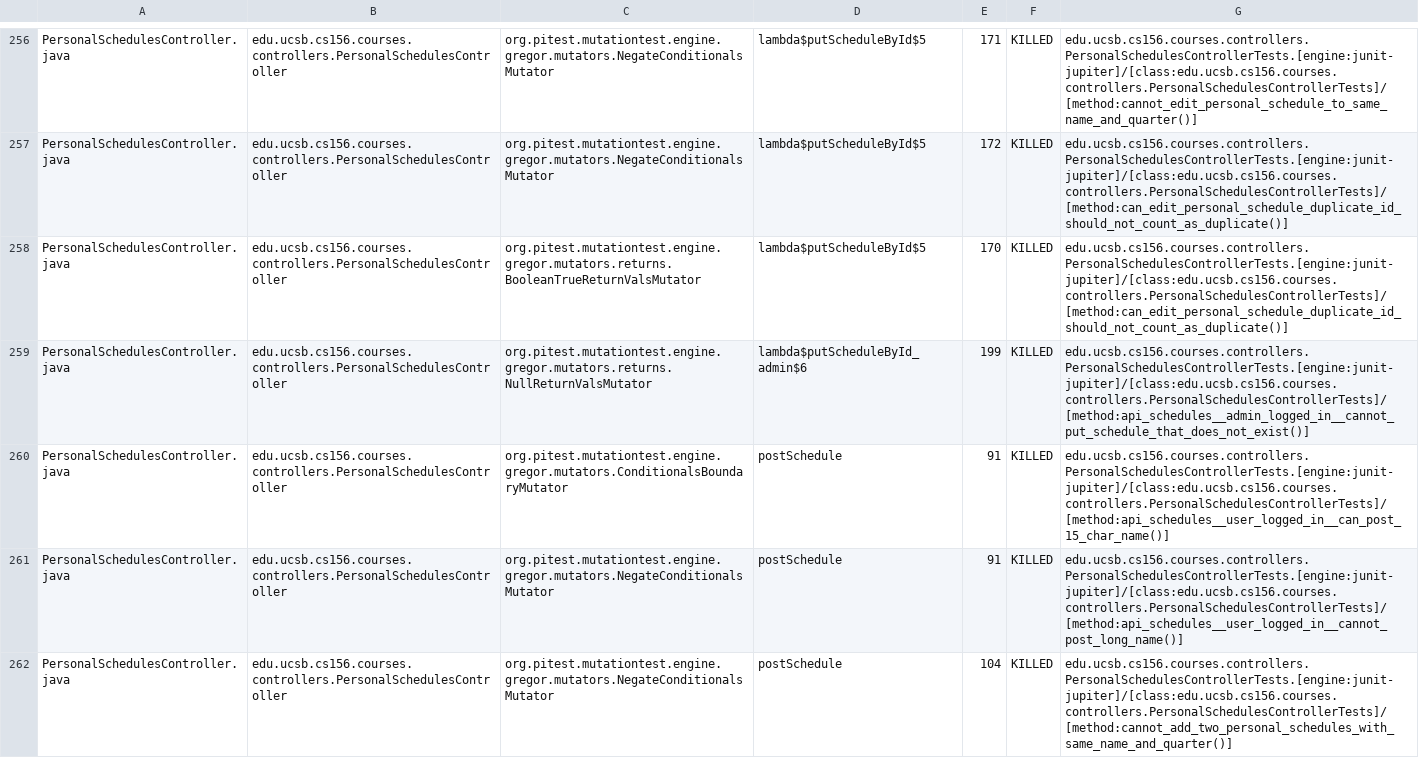
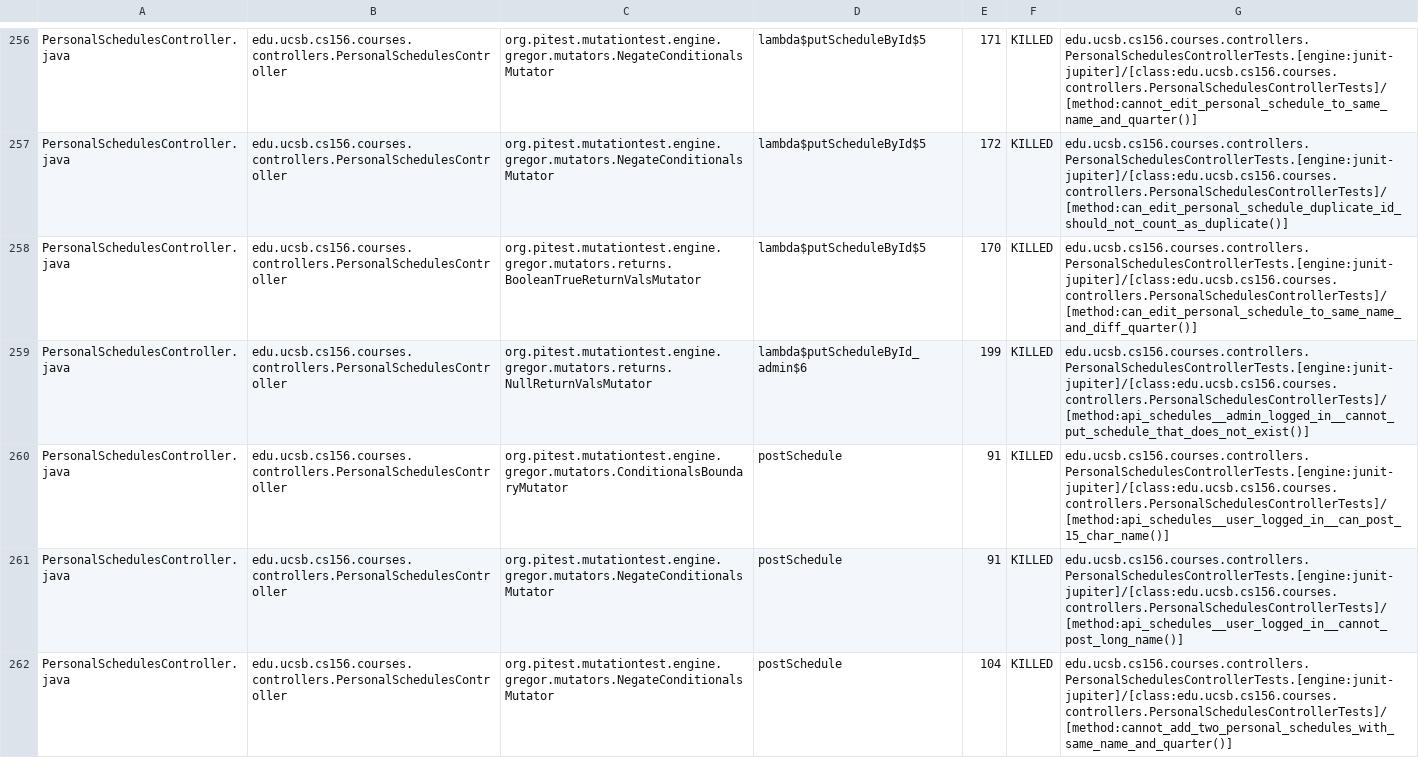
Before and after one commit to ucsb-cs156-f25/proj-courses-f25-04, a CSV file: prs/46/pitest/mutations.csv, drawn as a sheet; only a part is shown, gaps mark what is left out; the diff covers the shown part only.

Commit message:
Deploying to gh-pages from @ ucsb-cs156-f25/proj-courses-f25-04@721f0e0ebe6746f14afa3274385e090355d8e474 🚀

```diff
--- a/prs/46/pitest/mutations.csv
+++ b/prs/46/pitest/mutations.csv
@@ -257,3 +257,3 @@ PersonalSchedulesController.java,edu.ucsb.cs156.courses.controllers.PersonalSche
 PersonalSchedulesController.java,edu.ucsb.cs156.courses.controllers.PersonalSchedulesController,org.pitest.mutationtest.engine.gregor.mutators.NegateConditionalsMutator,lambda$putScheduleById$5,172,KILLED,edu.ucsb.cs156.courses.controllers.PersonalSchedulesControllerTests.[engine:junit-jupiter]/[class:edu.ucsb.cs156.courses.controllers.PersonalSchedulesControllerTests]/[method:can_edit_personal_schedule_duplicate_id_should_not_count_as_duplicate()]
-PersonalSchedulesController.java,edu.ucsb.cs156.courses.controllers.PersonalSchedulesController,org.pitest.mutationtest.engine.gregor.mutators.returns.BooleanTrueReturnValsMutator,lambda$putScheduleById$5,170,KILLED,edu.ucsb.cs156.courses.controllers.PersonalSchedulesControllerTests.[engine:junit-jupiter]/[class:edu.ucsb.cs156.courses.controllers.PersonalSchedulesControllerTests]/[method:can_edit_personal_schedule_duplicate_id_should_not_count_as_duplicate()]
+PersonalSchedulesController.java,edu.ucsb.cs156.courses.controllers.PersonalSchedulesController,org.pitest.mutationtest.engine.gregor.mutators.returns.BooleanTrueReturnValsMutator,lambda$putScheduleById$5,170,KILLED,edu.ucsb.cs156.courses.controllers.PersonalSchedulesControllerTests.[engine:junit-jupiter]/[class:edu.ucsb.cs156.courses.controllers.PersonalSchedulesControllerTests]/[method:can_edit_personal_schedule_to_same_name_and_diff_quarter()]
 PersonalSchedulesController.java,edu.ucsb.cs156.courses.controllers.PersonalSchedulesController,org.pitest.mutationtest.engine.gregor.mutators.returns.NullReturnValsMutator,lambda$putScheduleById_admin$6,199,KILLED,edu.ucsb.cs156.courses.controllers.PersonalSchedulesControllerTests.[engine:junit-jupiter]/[class:edu.ucsb.cs156.courses.controllers.PersonalSchedulesControllerTests]/[method:api_schedules__admin_logged_in__cannot_put_schedule_that_does_not_exist()]
```
Also changed, not shown: 55 edited cells elsewhere in this file, 46 other files.
